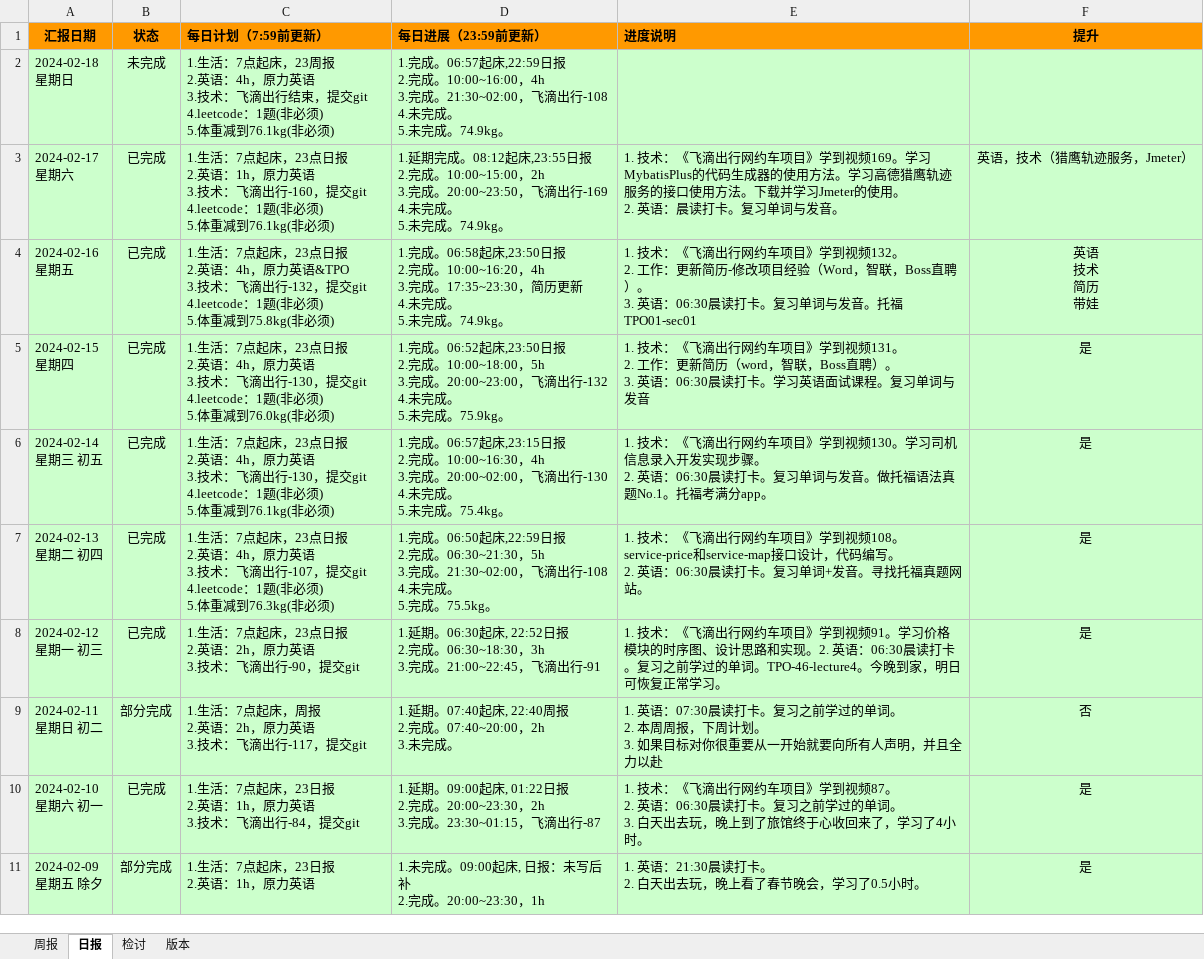
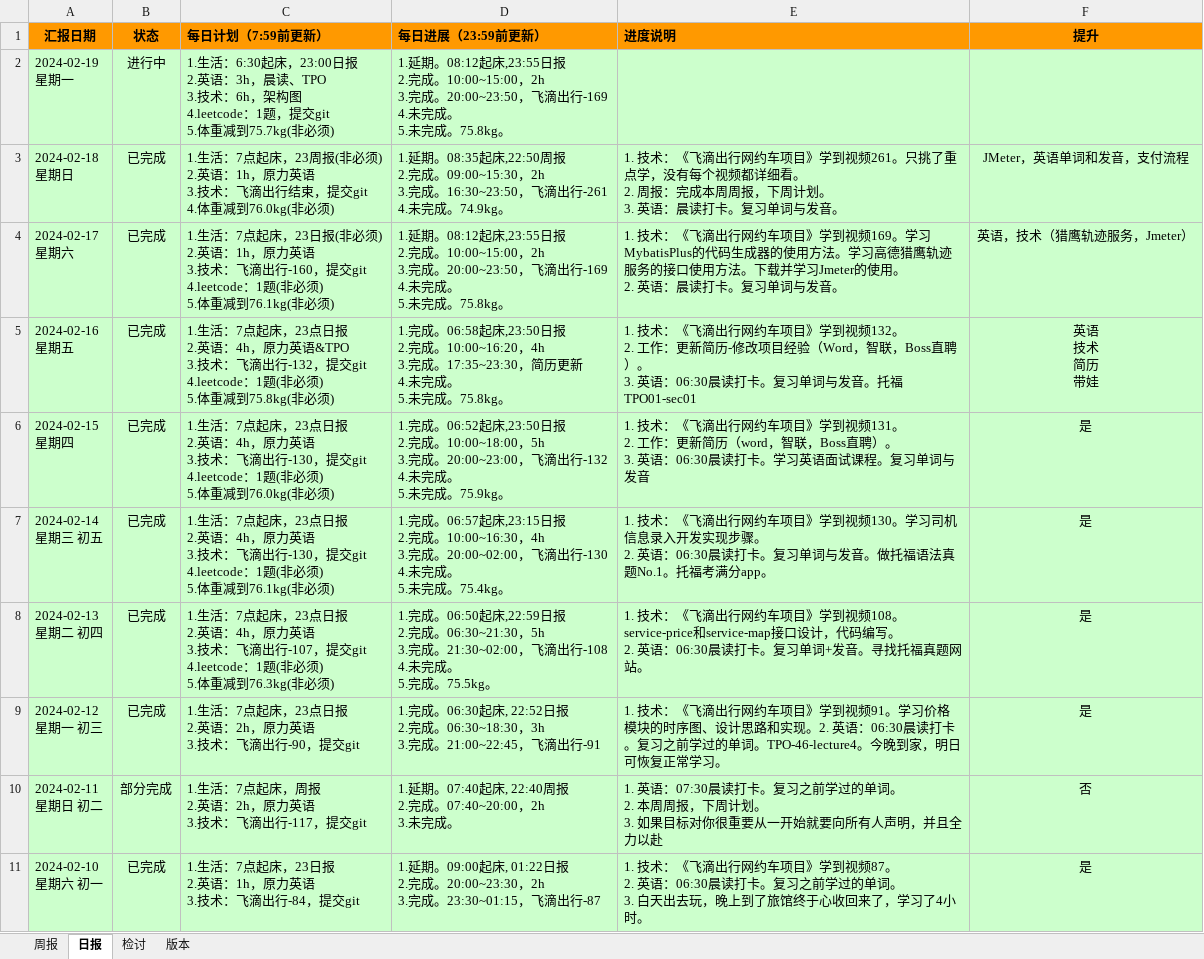
Before and after one commit to namelessmyth/beFreeCoder, an Excel workbook: docs/report/周期报告-2023-Gem.xlsx, sheet 日报, drawn as a sheet; only a part is shown; the shorter side is filled out with more unchanged rows; values as stored, in another font and other column widths than the file's, no borders; conditional formats not drawn; addresses are those after the commit; ↵ is a line break in a cell; the diff names each change by its address in the sheet, - before the commit and + after, or states it on an @@ line.

Commit message:
"1. 技术：《飞滴出行网约车项目》学到视频261。只挑了重点学，没有每个视频都详细看。 2. 周报：完成本周周报，下周计划。 3. 英语：晨读打卡。复习单词与发音。"

```diff
--- a/docs/report/周期报告-2023-Gem.xlsx (sheet 日报)
+++ b/docs/report/周期报告-2023-Gem.xlsx (sheet 日报)
+row 2: 2024-02-19 ↵ 星期一 | 进行中 | 1.生活：6:30起床，23:00日报 ↵ 2.英语：3h，晨读、TPO ↵ 3.技术：6h，架构图 ↵ 4.leetcode：1题，提交git ↵ 5.体重减到75.7kg(非必须) | 1.延期。08:12起床,23:55日报 ↵ 2.完成。10:00~15:00，2h ↵ 3.完成。20:00~23:50，飞滴出行-169 ↵ 4.未完成。 ↵ 5.未完成。75.8kg。
-B3 (状态): 未完成
+B3 (状态): 已完成
-C3 (每日计划（7:59前更新）): …，23周报 ↵ 2.英语：4h，原力英语 ↵ 3.技术：飞滴出行结束，提交git ↵ 4.leetcode：1题(非必须) ↵ 5.体重减到76.1kg(非必须)
+C3 (每日计划（7:59前更新）): …，23周报(非必须) ↵ 2.英语：1h，原力英语 ↵ 3.技术：飞滴出行结束，提交git ↵ 4.体重减到76.0kg(非必须)
-D3 (每日进展（23:59前更新）): 1.完成。06:57起床,22:59日报 ↵ 2.完成。10:00~16:00，4h ↵ 3.完成。21:30~02:00，飞滴出行-108 ↵ 4.未完成。 ↵ 5.未完成。…
+D3 (每日进展（23:59前更新）): 1.延期。08:35起床,22:50周报 ↵ 2.完成。09:00~15:30，2h ↵ 3.完成。16:30~23:50，飞滴出行-261 ↵ 4.未完成。…
-E3 (进度说明): (empty)
+E3 (进度说明): 1. 技术：《飞滴出行网约车项目》学到视频261。只挑了重点学，没有每个视频都详细看。 ↵ 2. 周报：完成本周周报，下周计划。 ↵ 3. 英语：晨读打卡。复习单词与发音。
-F3 (提升): (empty)
+F3 (提升): JMeter，英语单词和发音，支付流程
-C4 (每日计划（7:59前更新）): …起床，23点日报 ↵ 2.英语：…
+C4 (每日计划（7:59前更新）): …起床，23日报(非必须) ↵ 2.英语：…
-D4 (每日进展（23:59前更新）): 1.延期完成。08:12起床,23:55日报 ↵ 2.完成。10:00~15:00，2h ↵ 3.完成。20:00~23:50，飞滴出行-169 ↵ 4.未完成。 ↵ 5.未完成。74.9kg。
+D4 (每日进展（23:59前更新）): 1.延期。08:12起床,23:55日报 ↵ 2.完成。10:00~15:00，2h ↵ 3.完成。20:00~23:50，飞滴出行-169 ↵ 4.未完成。 ↵ 5.未完成。75.8kg。
-D5 (每日进展（23:59前更新）): …未完成。74.9kg。
+D5 (每日进展（23:59前更新）): …未完成。75.8kg。
-D9 (每日进展（23:59前更新）): 1.延期。06:30起床…
+D9 (每日进展（23:59前更新）): 1.完成。06:30起床…
```
Also changed, not shown: sheet 周报, 3 other files.
